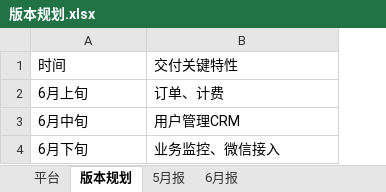
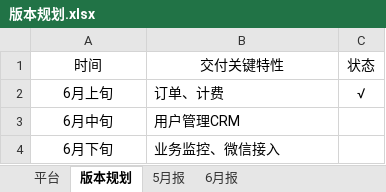
Before and after one commit to fomjar/ski, an Excel workbook: doc/版本规划.xlsx, sheet 版本规划, drawn as a sheet; values as stored, in another font and other column widths than the file's, no borders; the diff names each change by its address in the sheet, - before the commit and + after, or states it on an @@ line.

```diff
--- a/doc/版本规划.xlsx (sheet 版本规划)
+++ b/doc/版本规划.xlsx (sheet 版本规划)
+column C, rows 1-2: 状态 | √
-A1:B1 alignment: left
+A1:B1 alignment: center
-A2:A4 alignment: left
+A2:A4 alignment: center
```
Also changed, not shown: sheet 6月报, 8 other files.
